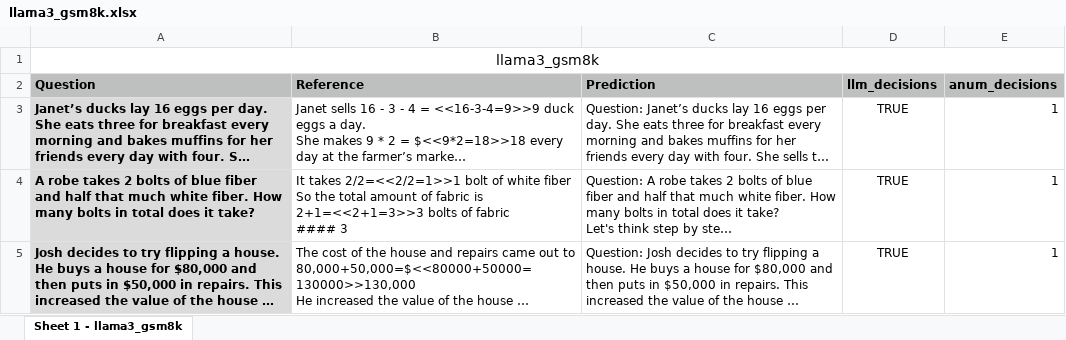
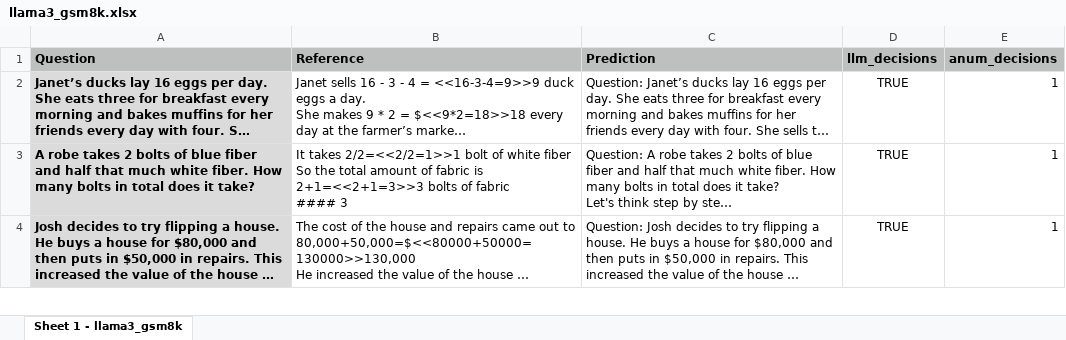
Before and after one commit to anum94/CoTpred, an Excel workbook: llama3_gsm8k.xlsx, sheet Sheet 1 - llama3_gsm8k, drawn as a sheet; only a part is shown; long unchanged cells end in …; values as stored, in another font and other column widths than the file's, no borders; the diff names each change by its address in the sheet, - before the commit and + after, or states it on an @@ line.

```diff
--- a/llama3_gsm8k.xlsx (sheet Sheet 1 - llama3_gsm8k)
+++ b/llama3_gsm8k.xlsx (sheet Sheet 1 - llama3_gsm8k)
-row 1: llama3_gsm8k
```
Also changed, not shown: 1 other file.
